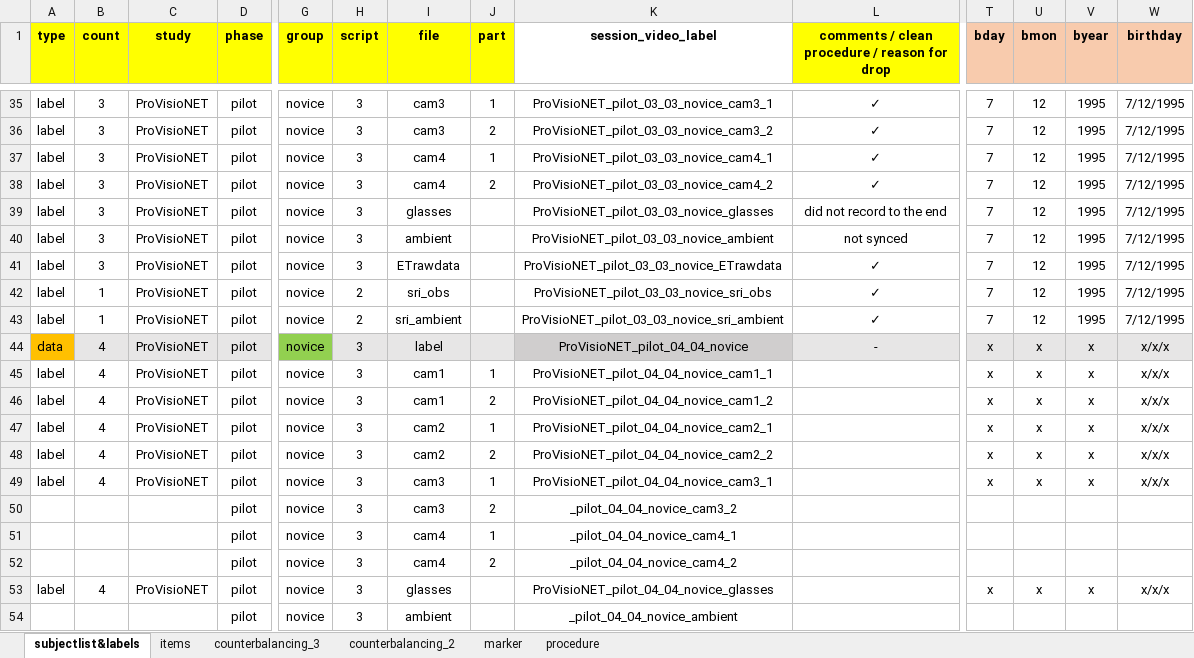
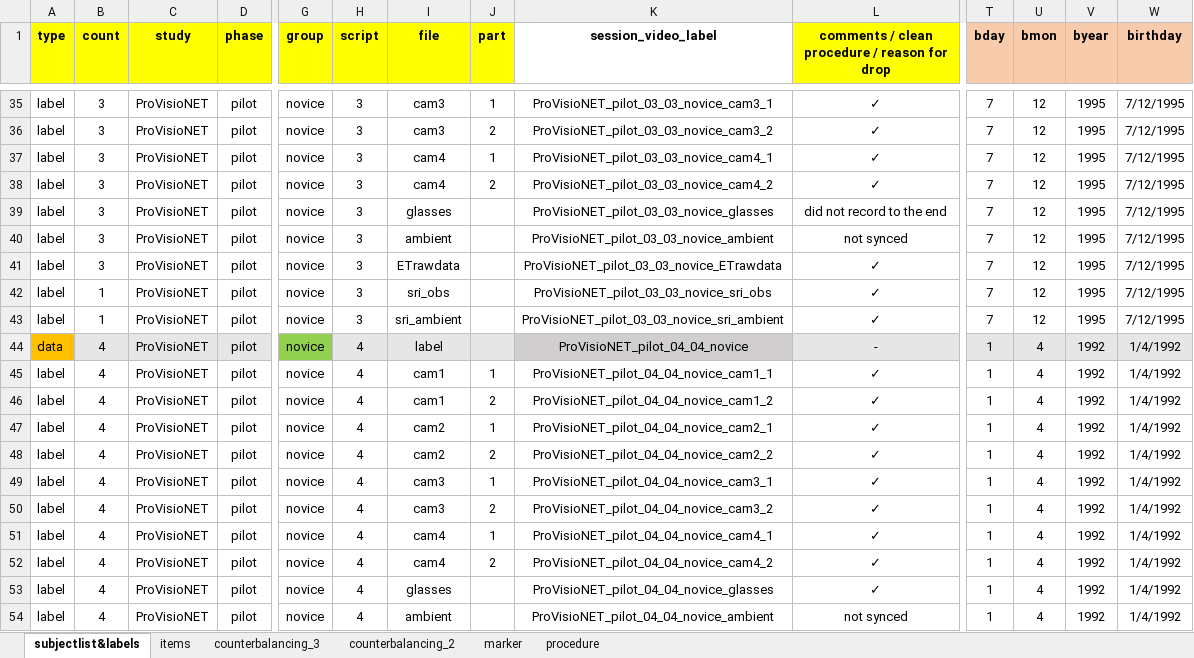
Before and after one commit to ginaamri/Mandy-PhD, an Excel workbook: 01_studies/01_Laborstudie ProVisioNET/2021_ProVisioNET_subject_labellist.xlsx, sheet subjectlist&labels, drawn as a sheet; only a part is shown, gaps mark what is left out; values as stored, in another font and other column widths than the file's, no borders; the diff covers the shown part only; the diff names each change by its address in the sheet, - before the commit and + after, or states it on an @@ line.

Commit message:
zeitplan + subjectlist

```diff
--- a/01_studies/01_Laborstudie ProVisioNET/2021_ProVisioNET_subject_labellist.xlsx (sheet subjectlist&labels)
+++ b/01_studies/01_Laborstudie ProVisioNET/2021_ProVisioNET_subject_labellist.xlsx (sheet subjectlist&labels)
-H42:H43 (script): 2
+H42:H43 (script): 3
-H44:H54 (script): 3
+H44:H54 (script): 4
-T44:T49 (bday): x
+T44:T49 (bday): 1
-U44:U49 (bmon): x
+U44:U49 (bmon): 4
-V44:V49 (byear): x
+V44:V49 (byear): 1992
-W44:W49 (birthday): x/x/x
+W44:W49 (birthday): 1/4/1992
-L45:L53: (empty)
+L45:L53: ✓
-A50:A52 (type): (empty)
+A50:A52 (type): label
-B50:B52 (count): (empty)
+B50:B52 (count): 4
-C50:C52 (study): (empty)
+C50:C52 (study): ProVisioNET
-K50 (session_video_label): _pilot_04_04_novice_cam3_2
+K50 (session_video_label): ProVisioNET_pilot_04_04_novice_cam3_2
-T50:T52 (bday): (empty)
+T50:T52 (bday): 1
-U50:U52 (bmon): (empty)
+U50:U52 (bmon): 4
-V50:V52 (byear): (empty)
+V50:V52 (byear): 1992
-W50:W52 (birthday): (empty)
+W50:W52 (birthday): 1/4/1992
-K51 (session_video_label): _pilot_04_04_novice_cam4_1
+K51 (session_video_label): ProVisioNET_pilot_04_04_novice_cam4_1
-K52 (session_video_label): _pilot_04_04_novice_cam4_2
+K52 (session_video_label): ProVisioNET_pilot_04_04_novice_cam4_2
-T53 (bday): x
+T53 (bday): 1
-U53 (bmon): x
+U53 (bmon): 4
-V53 (byear): x
+V53 (byear): 1992
-W53 (birthday): x/x/x
+W53 (birthday): 1/4/1992
-A54 (type): (empty)
+A54 (type): label
-B54 (count): (empty)
+B54 (count): 4
-C54 (study): (empty)
+C54 (study): ProVisioNET
-K54 (session_video_label): _pilot_04_04_novice_ambient
+K54 (session_video_label): ProVisioNET_pilot_04_04_novice_ambient
-L54: (empty)
+L54: not synced
-T54 (bday): (empty)
+T54 (bday): 1
-U54 (bmon): (empty)
+U54 (bmon): 4
-V54 (byear): (empty)
+V54 (byear): 1992
-W54 (birthday): (empty)
+W54 (birthday): 1/4/1992
```
Also changed, not shown: 8 added rows and 210 edited cells elsewhere in this sheet, formulas that keep their value, 2 other files.
